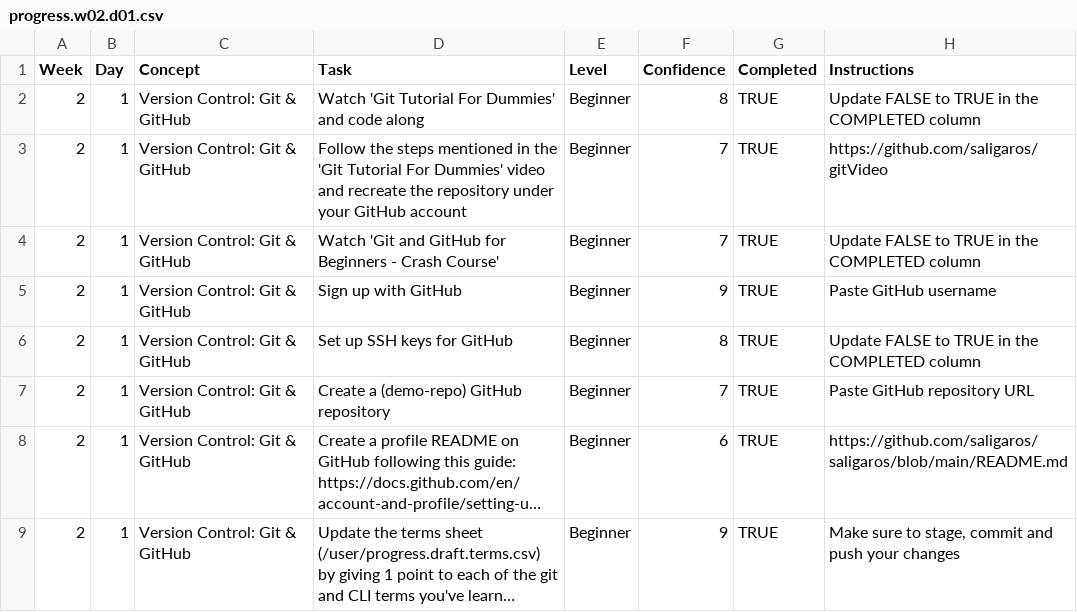
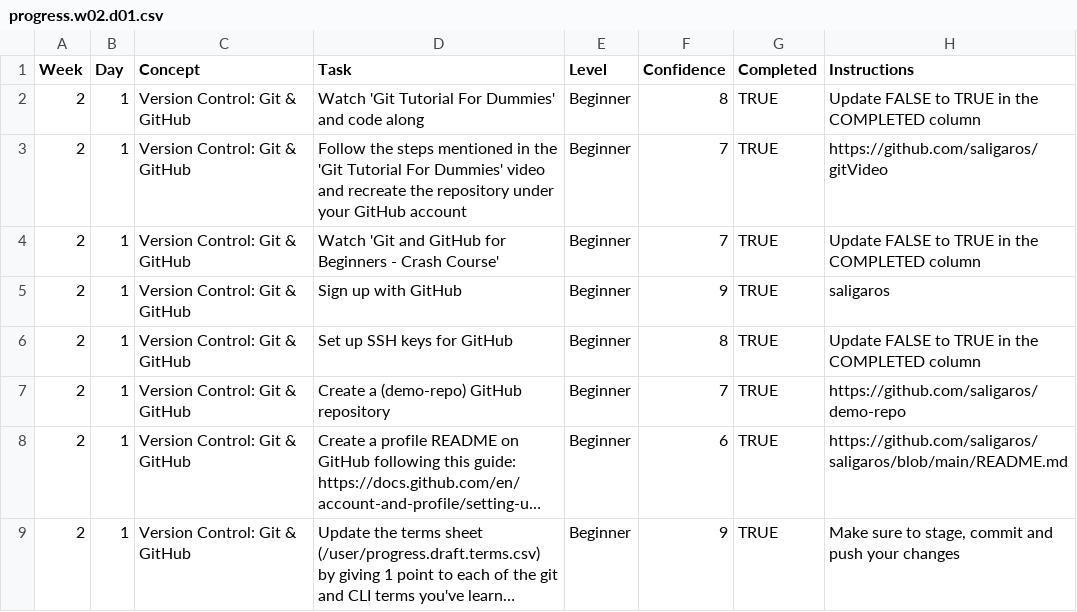
Before and after one commit to saligaros/WDX-180, a CSV file: user/week02/progress/progress.w02.d01.csv, drawn as a sheet; long unchanged cells end in …; the diff names each change by its address in the sheet, - before the commit and + after, or states it on an @@ line.

Commit message:
week 2 day 1 revisited

```diff
--- a/user/week02/progress/progress.w02.d01.csv
+++ b/user/week02/progress/progress.w02.d01.csv
-H5 (Instructions): Paste GitHub username
+H5 (Instructions): saligaros
-H7 (Instructions): Paste GitHub repository URL
+H7 (Instructions): https://github.com/saligaros/demo-repo
```
